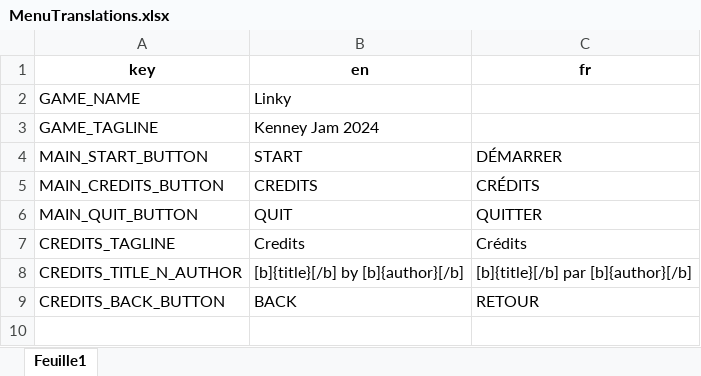
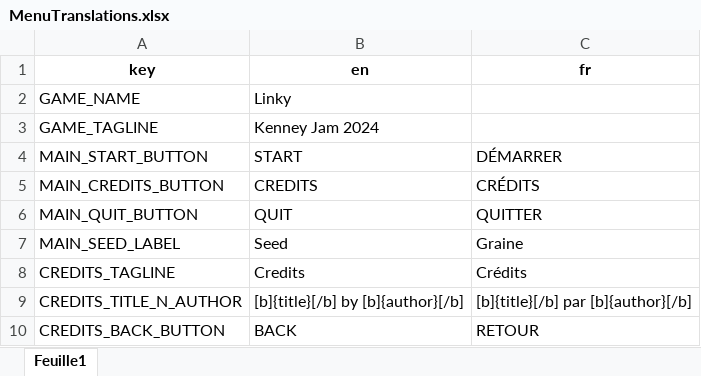
Before and after one commit to GnuCodingStudio/KenneyJam-2024, an Excel workbook: resources/localization/MenuTranslations.xlsx, sheet Feuille1, drawn as a sheet; values as stored, in another font and other column widths than the file's, no borders; the diff names each change by its address in the sheet, - before the commit and + after, or states it on an @@ line.

Commit message:
feat(infinite): make infinite random configured by seed (#1)

```diff
--- a/resources/localization/MenuTranslations.xlsx (sheet Feuille1)
+++ b/resources/localization/MenuTranslations.xlsx (sheet Feuille1)
+row 7: MAIN_SEED_LABEL | Seed | Graine
```
Also changed, not shown: 12 other files.
